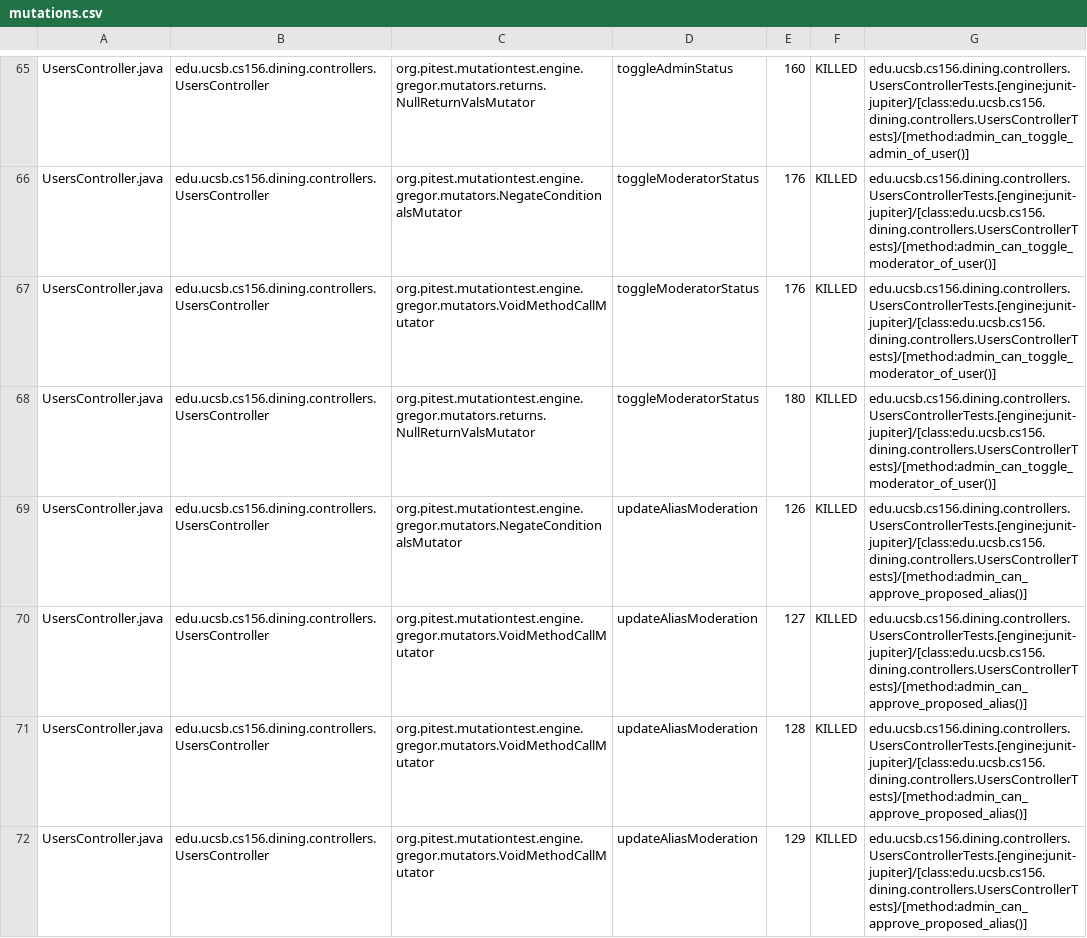
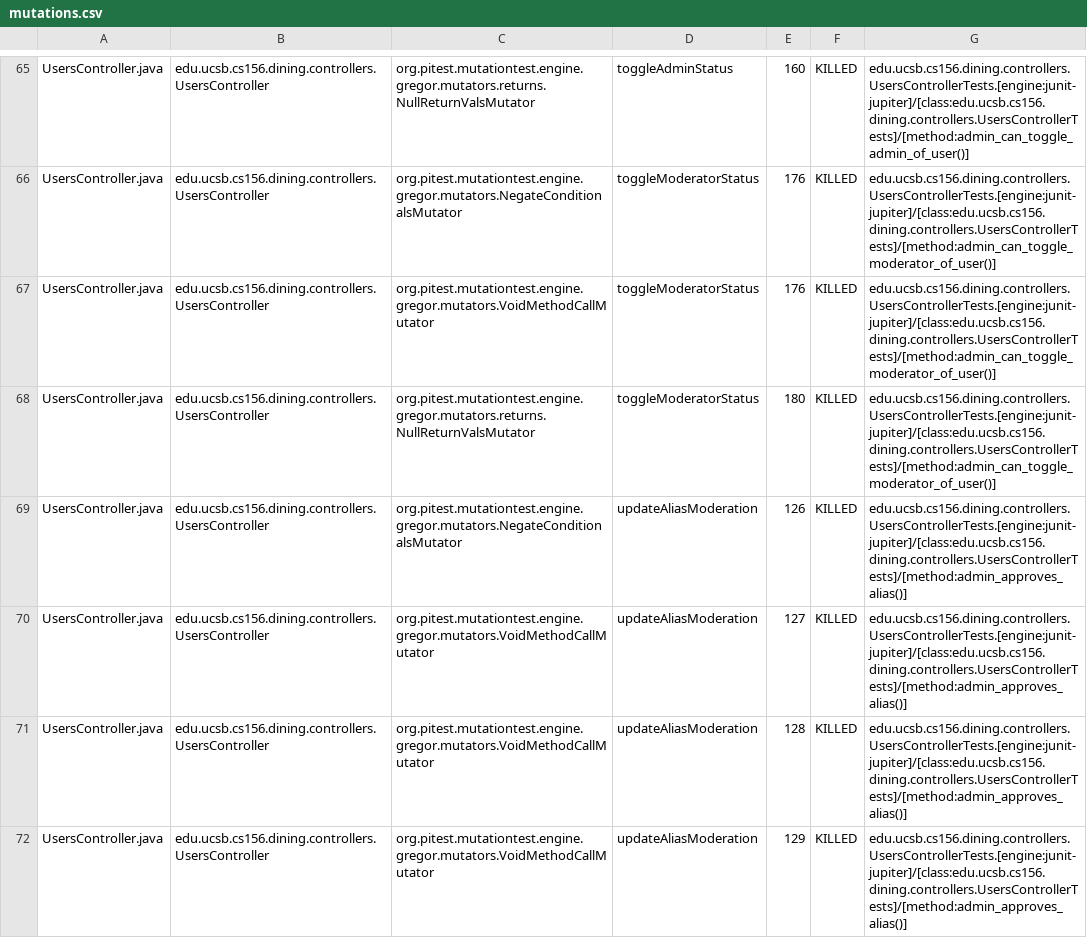
Before and after one commit to ucsb-cs156/proj-dining, a CSV file: pitest/mutations.csv, drawn as a sheet; only a part is shown, gaps mark what is left out; the diff covers the shown part only.

Commit message:
Deploying to gh-pages from @ ucsb-cs156/proj-dining@bc4723de71983e7a65546ae07565c8c309c3b134 🚀

```diff
--- a/pitest/mutations.csv
+++ b/pitest/mutations.csv
@@ -68,5 +68,5 @@ UsersController.java,edu.ucsb.cs156.dining.controllers.UsersController,org.pites
 UsersController.java,edu.ucsb.cs156.dining.controllers.UsersController,org.pitest.mutationtest.engine.gregor.mutators.returns.NullReturnValsMutator,toggleModeratorStatus,180,KILLED,edu.ucsb.cs156.dining.controllers.UsersControllerTests.[engine:junit-jupiter]/[class:edu.ucsb.cs156.dining.controllers.UsersControllerTests]/[method:admin_can_toggle_moderator_of_user()]
-UsersController.java,edu.ucsb.cs156.dining.controllers.UsersController,org.pitest.mutationtest.engine.gregor.mutators.NegateConditionalsMutator,updateAliasModeration,126,KILLED,edu.ucsb.cs156.dining.controllers.UsersControllerTests.[engine:junit-jupiter]/[class:edu.ucsb.cs156.dining.controllers.UsersControllerTests]/[method:admin_can_approve_proposed_alias()]
-UsersController.java,edu.ucsb.cs156.dining.controllers.UsersController,org.pitest.mutationtest.engine.gregor.mutators.VoidMethodCallMutator,updateAliasModeration,127,KILLED,edu.ucsb.cs156.dining.controllers.UsersControllerTests.[engine:junit-jupiter]/[class:edu.ucsb.cs156.dining.controllers.UsersControllerTests]/[method:admin_can_approve_proposed_alias()]
-UsersController.java,edu.ucsb.cs156.dining.controllers.UsersController,org.pitest.mutationtest.engine.gregor.mutators.VoidMethodCallMutator,updateAliasModeration,128,KILLED,edu.ucsb.cs156.dining.controllers.UsersControllerTests.[engine:junit-jupiter]/[class:edu.ucsb.cs156.dining.controllers.UsersControllerTests]/[method:admin_can_approve_proposed_alias()]
-UsersController.java,edu.ucsb.cs156.dining.controllers.UsersController,org.pitest.mutationtest.engine.gregor.mutators.VoidMethodCallMutator,updateAliasModeration,129,KILLED,edu.ucsb.cs156.dining.controllers.UsersControllerTests.[engine:junit-jupiter]/[class:edu.ucsb.cs156.dining.controllers.UsersControllerTests]/[method:admin_can_approve_proposed_alias()]
+UsersController.java,edu.ucsb.cs156.dining.controllers.UsersController,org.pitest.mutationtest.engine.gregor.mutators.NegateConditionalsMutator,updateAliasModeration,126,KILLED,edu.ucsb.cs156.dining.controllers.UsersControllerTests.[engine:junit-jupiter]/[class:edu.ucsb.cs156.dining.controllers.UsersControllerTests]/[method:admin_approves_alias()]
+UsersController.java,edu.ucsb.cs156.dining.controllers.UsersController,org.pitest.mutationtest.engine.gregor.mutators.VoidMethodCallMutator,updateAliasModeration,127,KILLED,edu.ucsb.cs156.dining.controllers.UsersControllerTests.[engine:junit-jupiter]/[class:edu.ucsb.cs156.dining.controllers.UsersControllerTests]/[method:admin_approves_alias()]
+UsersController.java,edu.ucsb.cs156.dining.controllers.UsersController,org.pitest.mutationtest.engine.gregor.mutators.VoidMethodCallMutator,updateAliasModeration,128,KILLED,edu.ucsb.cs156.dining.controllers.UsersControllerTests.[engine:junit-jupiter]/[class:edu.ucsb.cs156.dining.controllers.UsersControllerTests]/[method:admin_approves_alias()]
+UsersController.java,edu.ucsb.cs156.dining.controllers.UsersController,org.pitest.mutationtest.engine.gregor.mutators.VoidMethodCallMutator,updateAliasModeration,129,KILLED,edu.ucsb.cs156.dining.controllers.UsersControllerTests.[engine:junit-jupiter]/[class:edu.ucsb.cs156.dining.controllers.UsersControllerTests]/[method:admin_approves_alias()]
```
Also changed, not shown: 6 edited cells elsewhere in this file, 18 other files.
